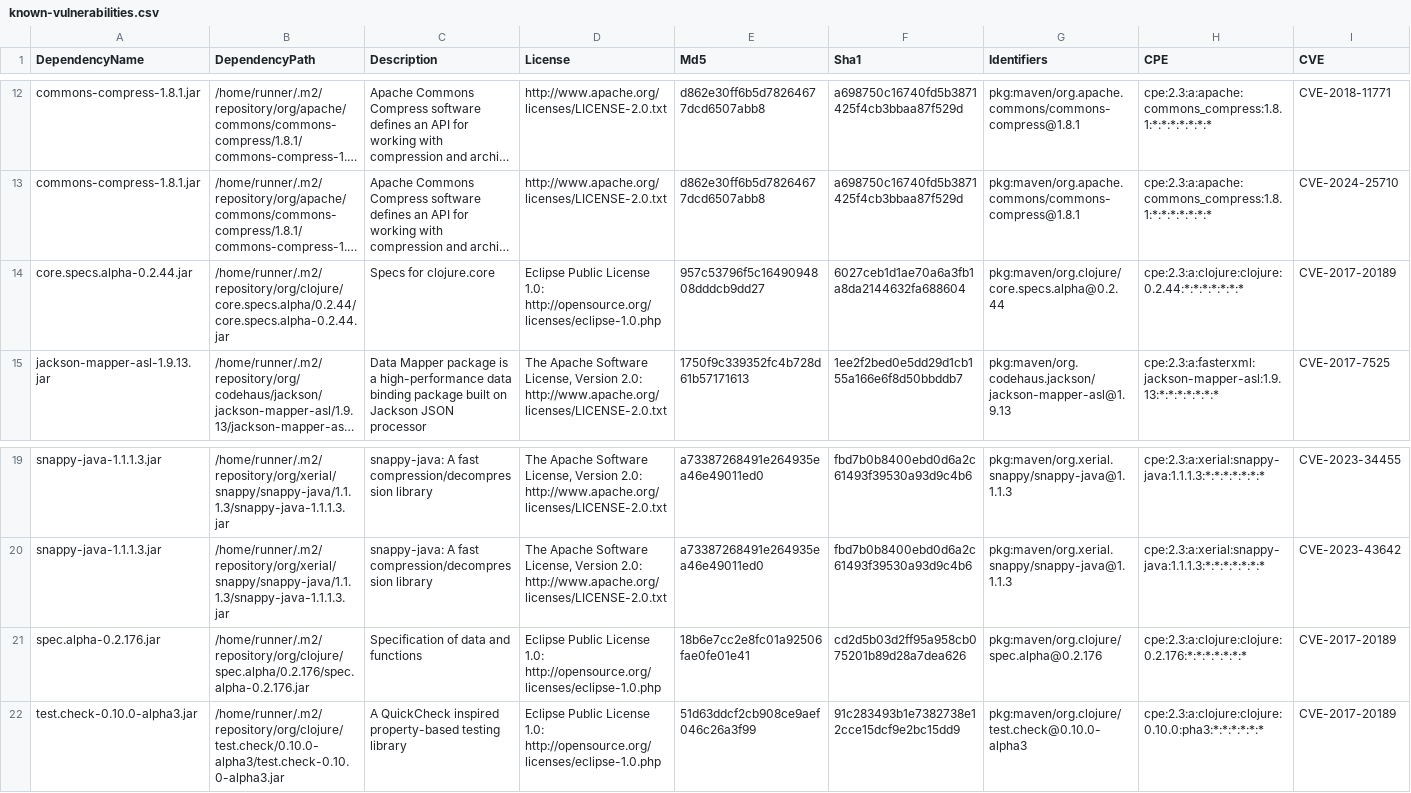
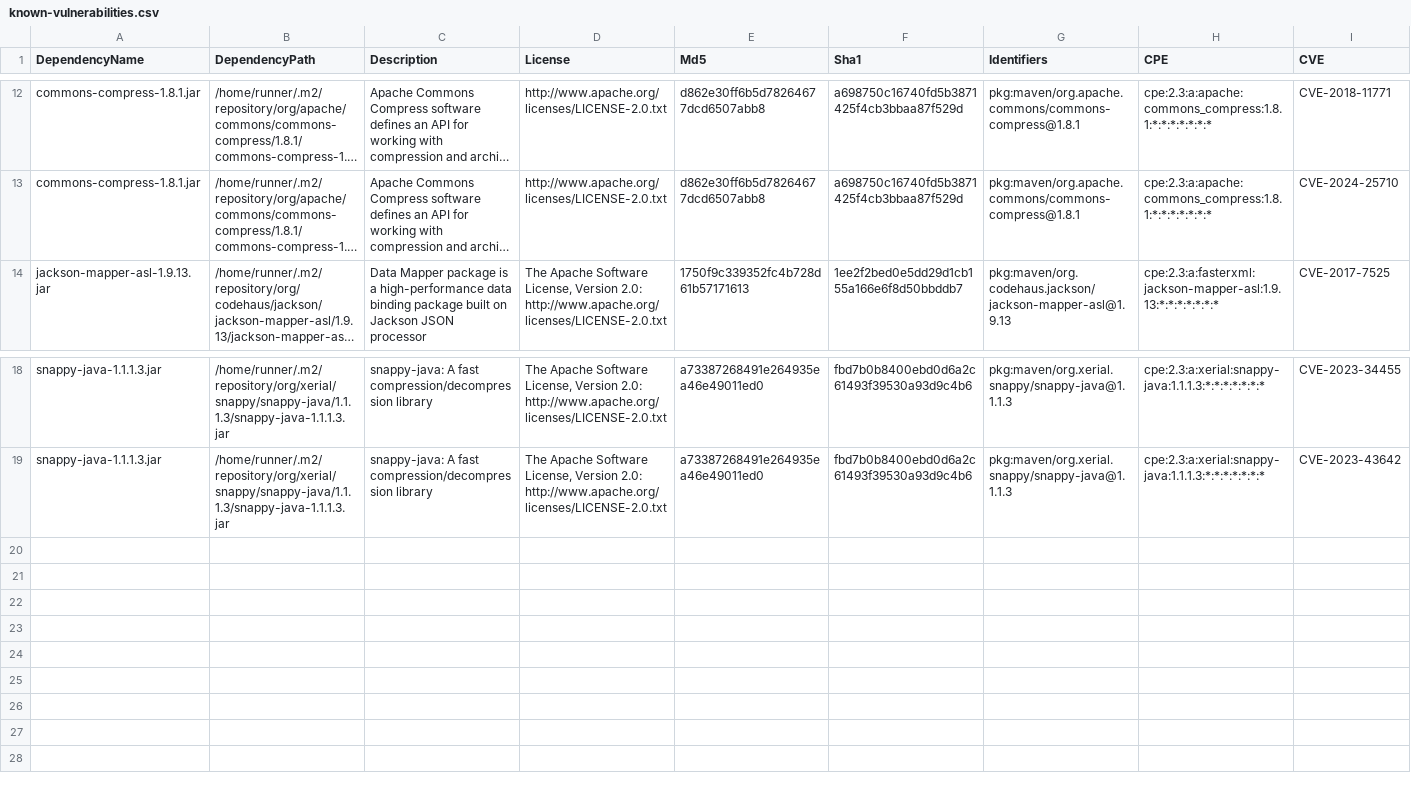
Before and after one commit to piotr-yuxuan/dove, a CSV file: doc/known-vulnerabilities.csv, drawn as a sheet; only a part is shown, gaps mark what is left out; long unchanged cells end in …; rows hold the shown columns only; the diff names each change by its address in the sheet, - before the commit and + after, or states it on an @@ line.

Commit message:
Update known vulnerabilities

```diff
--- a/doc/known-vulnerabilities.csv
+++ b/doc/known-vulnerabilities.csv
-row 14: core.specs.alpha-0.2.44.jar | /home/runner/.m2/repository/org/clojure/core.specs.alpha/0.2.44/core.specs.alpha-0.2.44.jar | Specs for clojure.core | Eclipse Public License 1.0: http://opensource.org/licenses/eclipse-1.0.php | 957c53796f5c1649094808dddcb9dd27 | 6027ceb1d1ae70a6a3fb1a8da2144632fa688604 | pkg:maven/org.clojure/core.specs.alpha@0.2.44 | cpe:2.3:a:clojure:clojure:0.2.44:*:*:*:*:*:*:* | CVE-2017-20189
-row 21: spec.alpha-0.2.176.jar | /home/runner/.m2/repository/org/clojure/spec.alpha/0.2.176/spec.alpha-0.2.176.jar | Specification of data and functions | Eclipse Public License 1.0: http://opensource.org/licenses/eclipse-1.0.php | 18b6e7cc2e8fc01a92506fae0fe01e41 | cd2d5b03d2ff95a958cb075201b89d28a7dea626 | pkg:maven/org.clojure/spec.alpha@0.2.176 | cpe:2.3:a:clojure:clojure:0.2.176:*:*:*:*:*:*:* | CVE-2017-20189
-row 22: test.check-0.10.0-alpha3.jar | /home/runner/.m2/repository/org/clojure/test.check/0.10.0-alpha3/test.check-0.10.0-alpha3.jar | A QuickCheck inspired property-based testing library | Eclipse Public License 1.0: http://opensource.org/licenses/eclipse-1.0.php | 51d63ddcf2cb908ce9aef046c26a3f99 | 91c283493b1e7382738e12cce15dcf9e2bc15dd9 | pkg:maven/org.clojure/test.check@0.10.0-alpha3 | cpe:2.3:a:clojure:clojure:0.10.0:pha3:*:*:*:*:*:* | CVE-2017-20189
```
